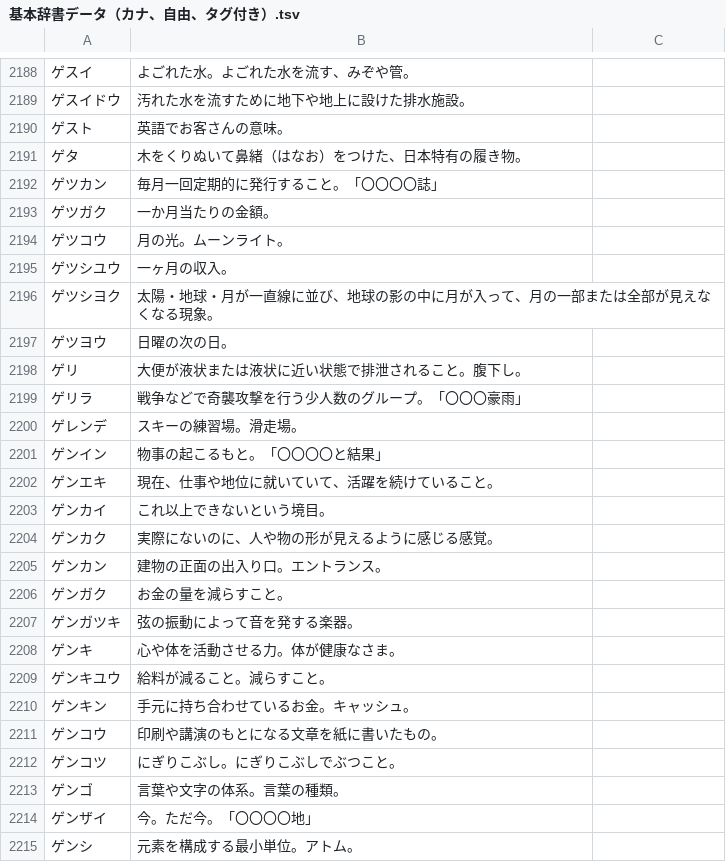
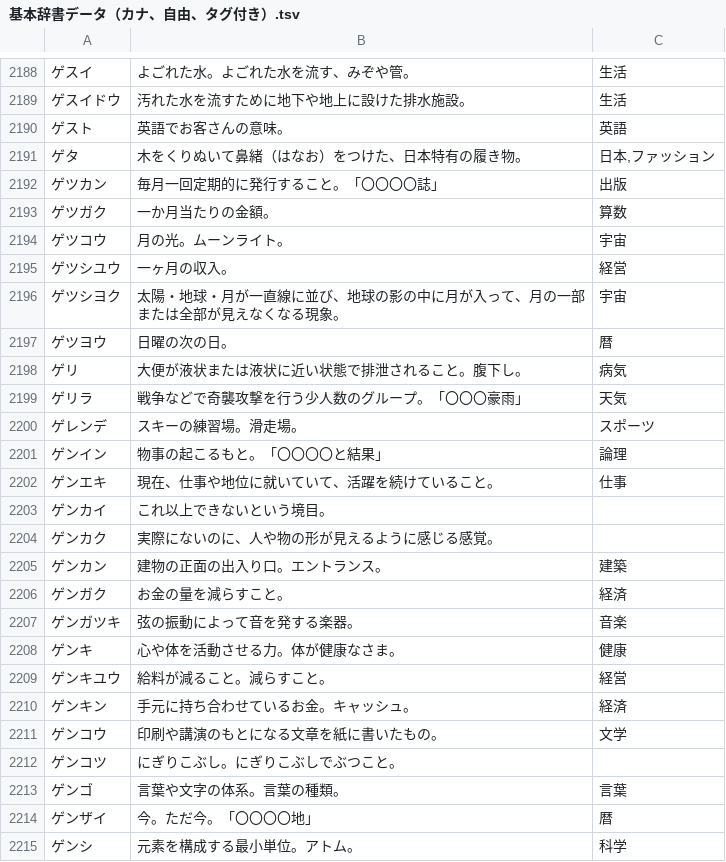
Before and after one commit to katahiromz/XWordGiver, a TSV file: DICT/基本辞書データ（カナ、自由、タグ付き）.tsv, drawn as a sheet; only a part is shown, gaps mark what is left out; the diff covers the shown part only.

```diff
--- a/DICT/基本辞書データ（カナ、自由、タグ付き）.tsv
+++ b/DICT/基本辞書データ（カナ、自由、タグ付き）.tsv
@@ -2188,28 +2188,28 @@
-ゲスイ	よごれた水。よごれた水を流す、みぞや管。
-ゲスイドウ	汚れた水を流すために地下や地上に設けた排水施設。
-ゲスト	英語でお客さんの意味。
-ゲタ	木をくりぬいて鼻緒（はなお）をつけた、日本特有の履き物。
-ゲツカン	毎月一回定期的に発行すること。「〇〇〇〇誌」
-ゲツガク	一か月当たりの金額。
-ゲツコウ	月の光。ムーンライト。
-ゲツシユウ	一ヶ月の収入。
-ゲツシヨク	太陽・地球・月が一直線に並び、地球の影の中に月が入って、月の一部または全部が見えなくなる現象。
-ゲツヨウ	日曜の次の日。
-ゲリ	大便が液状または液状に近い状態で排泄されること。腹下し。
-ゲリラ	戦争などで奇襲攻撃を行う少人数のグループ。「〇〇〇豪雨」
-ゲレンデ	スキーの練習場。滑走場。
-ゲンイン	物事の起こるもと。「〇〇〇〇と結果」
-ゲンエキ	現在、仕事や地位に就いていて、活躍を続けていること。
+ゲスイ	よごれた水。よごれた水を流す、みぞや管。	生活
+ゲスイドウ	汚れた水を流すために地下や地上に設けた排水施設。	生活
+ゲスト	英語でお客さんの意味。	英語
+ゲタ	木をくりぬいて鼻緒（はなお）をつけた、日本特有の履き物。	日本,ファッション
+ゲツカン	毎月一回定期的に発行すること。「〇〇〇〇誌」	出版
+ゲツガク	一か月当たりの金額。	算数
+ゲツコウ	月の光。ムーンライト。	宇宙
+ゲツシユウ	一ヶ月の収入。	経営
+ゲツシヨク	太陽・地球・月が一直線に並び、地球の影の中に月が入って、月の一部または全部が見えなくなる現象。	宇宙
+ゲツヨウ	日曜の次の日。	暦
+ゲリ	大便が液状または液状に近い状態で排泄されること。腹下し。	病気
+ゲリラ	戦争などで奇襲攻撃を行う少人数のグループ。「〇〇〇豪雨」	天気
+ゲレンデ	スキーの練習場。滑走場。	スポーツ
+ゲンイン	物事の起こるもと。「〇〇〇〇と結果」	論理
+ゲンエキ	現在、仕事や地位に就いていて、活躍を続けていること。	仕事
 ゲンカイ	これ以上できないという境目。
 ゲンカク	実際にないのに、人や物の形が見えるように感じる感覚。
-ゲンカン	建物の正面の出入り口。エントランス。
-ゲンガク	お金の量を減らすこと。
-ゲンガツキ	弦の振動によって音を発する楽器。
-ゲンキ	心や体を活動させる力。体が健康なさま。
-ゲンキユウ	給料が減ること。減らすこと。
-ゲンキン	手元に持ち合わせているお金。キャッシュ。
-ゲンコウ	印刷や講演のもとになる文章を紙に書いたもの。
+ゲンカン	建物の正面の出入り口。エントランス。	建築
+ゲンガク	お金の量を減らすこと。	経済
+ゲンガツキ	弦の振動によって音を発する楽器。	音楽
+ゲンキ	心や体を活動させる力。体が健康なさま。	健康
+ゲンキユウ	給料が減ること。減らすこと。	経営
+ゲンキン	手元に持ち合わせているお金。キャッシュ。	経済
+ゲンコウ	印刷や講演のもとになる文章を紙に書いたもの。	文学
 ゲンコツ	にぎりこぶし。にぎりこぶしでぶつこと。
-ゲンゴ	言葉や文字の体系。言葉の種類。
-ゲンザイ	今。ただ今。「〇〇〇〇地」
-ゲンシ	元素を構成する最小単位。アトム。
+ゲンゴ	言葉や文字の体系。言葉の種類。	言葉
+ゲンザイ	今。ただ今。「〇〇〇〇地」	暦
+ゲンシ	元素を構成する最小単位。アトム。	科学
```
Also changed, not shown: 130 edited cells elsewhere in this file.
